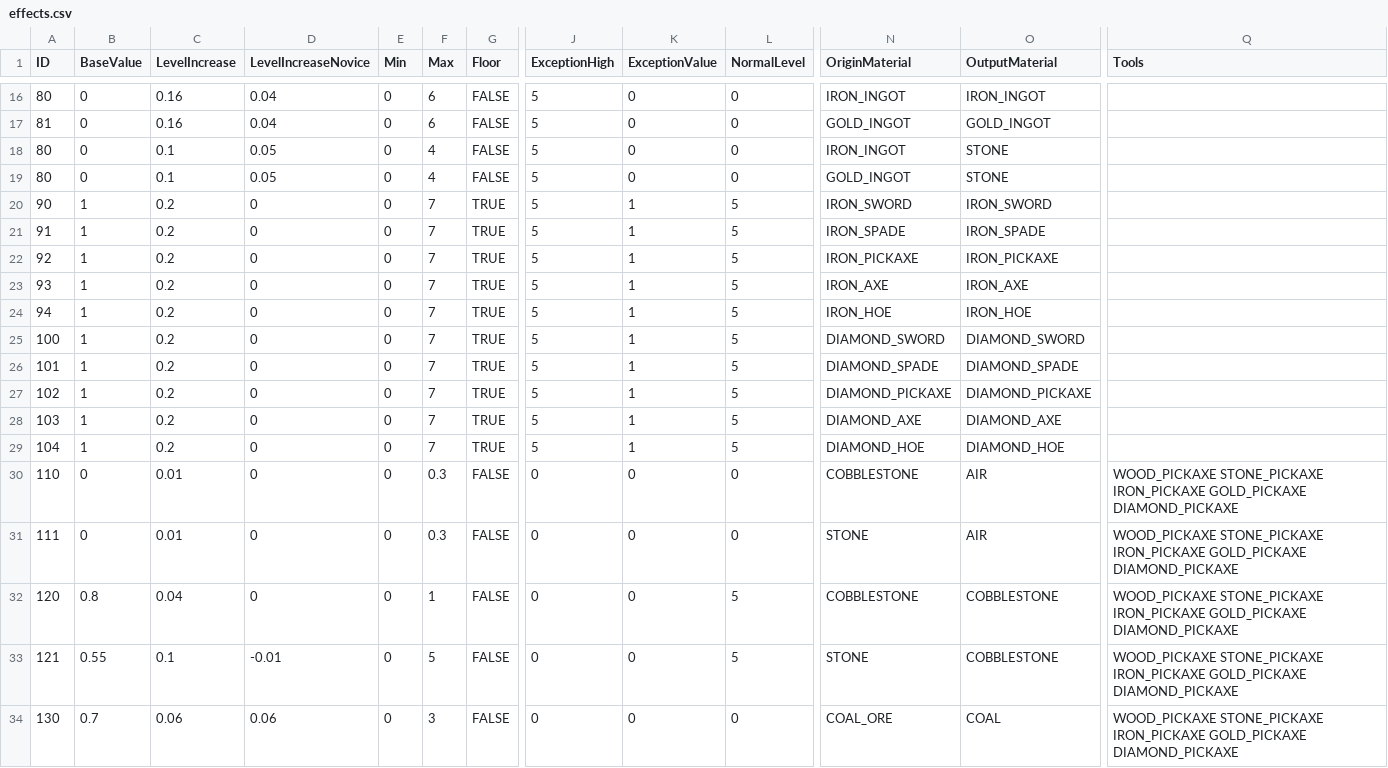
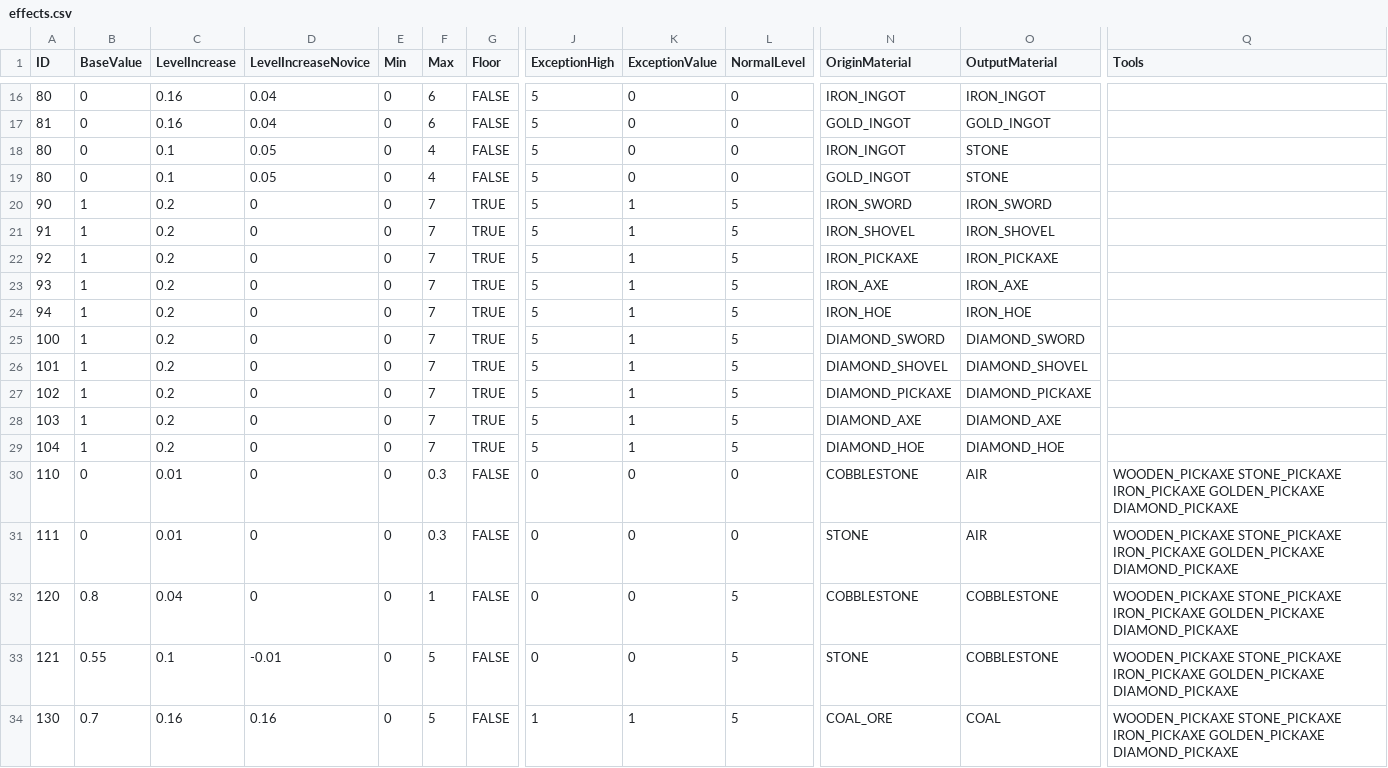
Before and after one commit to drekryan/DwarfCraft, a CSV file: src/default_files/effects.csv, drawn as a sheet; only a part is shown, gaps mark what is left out; the diff covers the shown part only; the diff names each change by its address in the sheet, - before the commit and + after, or states it on an @@ line.

```diff
--- a/src/default_files/effects.csv
+++ b/src/default_files/effects.csv
-N21 (OriginMaterial): IRON_SPADE
+N21 (OriginMaterial): IRON_SHOVEL
-O21 (OutputMaterial): IRON_SPADE
+O21 (OutputMaterial): IRON_SHOVEL
-N26 (OriginMaterial): DIAMOND_SPADE
+N26 (OriginMaterial): DIAMOND_SHOVEL
-O26 (OutputMaterial): DIAMOND_SPADE
+O26 (OutputMaterial): DIAMOND_SHOVEL
-Q30:Q34 (Tools): WOOD_PICKAXE STONE_PICKAXE IRON_PICKAXE GOLD_PICKAXE DIAMOND_PICKAXE
+Q30:Q34 (Tools): WOODEN_PICKAXE STONE_PICKAXE IRON_PICKAXE GOLDEN_PICKAXE DIAMOND_PICKAXE
-C34 (LevelIncrease): 0.06
+C34 (LevelIncrease): 0.16
-D34 (LevelIncreaseNovice): 0.06
+D34 (LevelIncreaseNovice): 0.16
-F34 (Max): 3
+F34 (Max): 5
-J34 (ExceptionHigh): 0
+J34 (ExceptionHigh): 1
-K34 (ExceptionValue): 0
+K34 (ExceptionValue): 1
-L34 (NormalLevel): 0
+L34 (NormalLevel): 5
```
Also changed, not shown: 130 edited cells elsewhere in this file, src/default_files/skills.csv, 56 other files.
